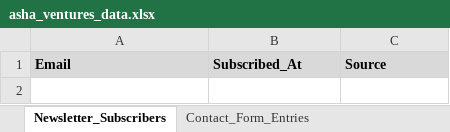
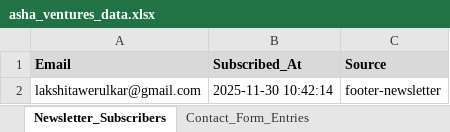
Before and after one commit to Lakshiita/asha-ventures, an Excel workbook: asha_ventures_data.xlsx, sheet Newsletter_Subscribers, drawn as a sheet; values as stored, in another font and other column widths than the file's, no borders; the diff names each change by its address in the sheet, - before the commit and + after, or states it on an @@ line.

```diff
--- a/asha_ventures_data.xlsx (sheet Newsletter_Subscribers)
+++ b/asha_ventures_data.xlsx (sheet Newsletter_Subscribers)
+row 2: lakshitawerulkar@gmail.com | 2025-11-30 10:42:14 | footer-newsletter
```
Also changed, not shown: sheet Contact_Form_Entries, 26 other files.
